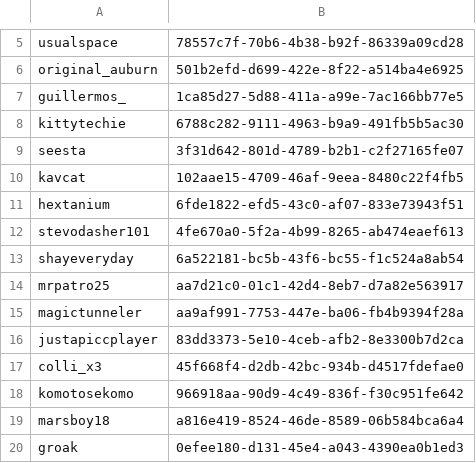
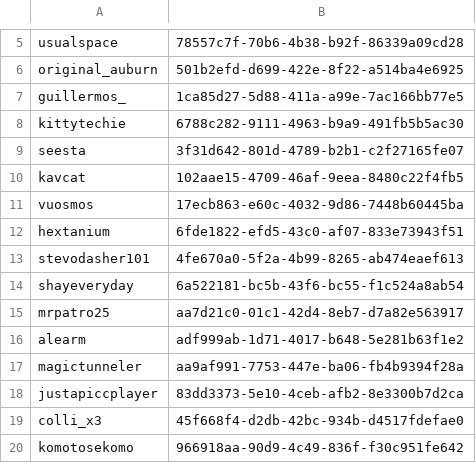
Before and after one commit to dev-launchers-sandbox/community-minecraft-plugins, a CSV file: Essentials/usermap.csv, drawn as a sheet; only a part is shown, gaps mark what is left out; the shorter side is filled out with more unchanged rows.

```diff
--- a/Essentials/usermap.csv
+++ b/Essentials/usermap.csv
@@ -10,2 +10,3 @@ seesta,3f31d642-801d-4789-b2b1-c2f27165fe07
 kavcat,102aae15-4709-46af-9eea-8480c22f4fb5
+vuosmos,17ecb863-e60c-4032-9d86-7448b60445ba
 hextanium,6fde1822-efd5-43c0-af07-833e73943f51
@@ -14,2 +15,3 @@ shayeveryday,6a522181-bc5b-43f6-bc55-f1c524a8ab54
 mrpatro25,aa7d21c0-01c1-42d4-8eb7-d7a82e563917
+alearm,adf999ab-1d71-4017-b648-5e281b63f1e2
 magictunneler,aa9af991-7753-447e-ba06-fb4b9394f28a
```
Also changed, not shown: 51 other files.
